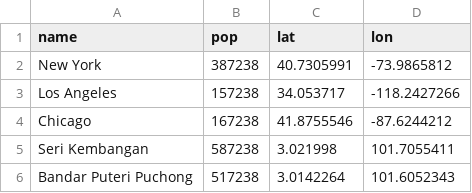
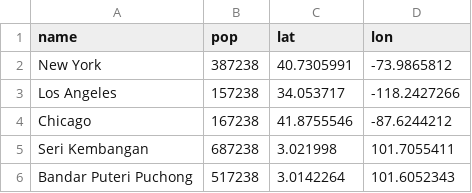
Before and after one commit to limsp95/video-training-practise, a CSV file: roi_test3.csv (was roi_testing.csv), drawn as a sheet.

Commit message:
Update and rename roi_testing.csv to roi_test3.csv

```diff
--- a/roi_testing.csv
+++ b/roi_test3.csv
@@ -4,3 +4,3 @@ Los Angeles ,157238,34.053717,-118.2427266
 Chicago ,167238,41.8755546,-87.6244212
-Seri Kembangan ,587238,3.021998,101.7055411
+Seri Kembangan ,687238,3.021998,101.7055411
 Bandar Puteri Puchong ,517238,3.0142264,101.6052343
```
